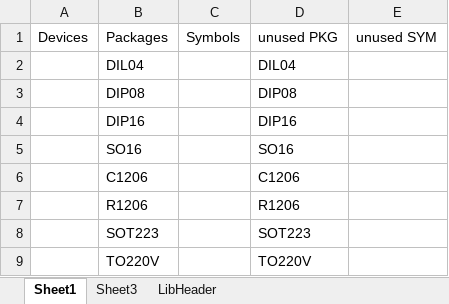
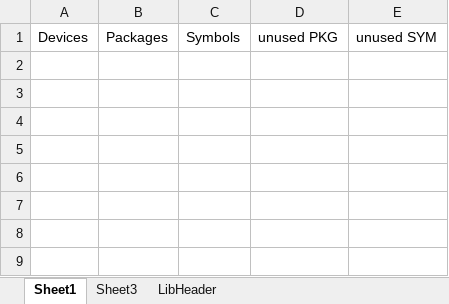
Before and after one commit to richardFirth/EagleLibParse, an Excel workbook: EagleLibraryMacro.xlsm, sheet Sheet1, drawn as a sheet; values as stored, in another font and other column widths than the file's, no borders; charts and pictures not drawn; the diff names each change by its address in the sheet, - before the commit and + after, or states it on an @@ line.

Commit message:
update libs, refresh macro

```diff
--- a/EagleLibraryMacro.xlsm (sheet Sheet1)
+++ b/EagleLibraryMacro.xlsm (sheet Sheet1)
-row 2:  | DIL04 |  | DIL04
-row 3:  | DIP08 |  | DIP08
-row 4:  | DIP16 |  | DIP16
-row 5:  | SO16 |  | SO16
-row 6:  | C1206 |  | C1206
-row 7:  | R1206 |  | R1206
-row 8:  | SOT223 |  | SOT223
-row 9:  | TO220V |  | TO220V
```
Also changed, not shown: charts or pictures, 26 other files.
